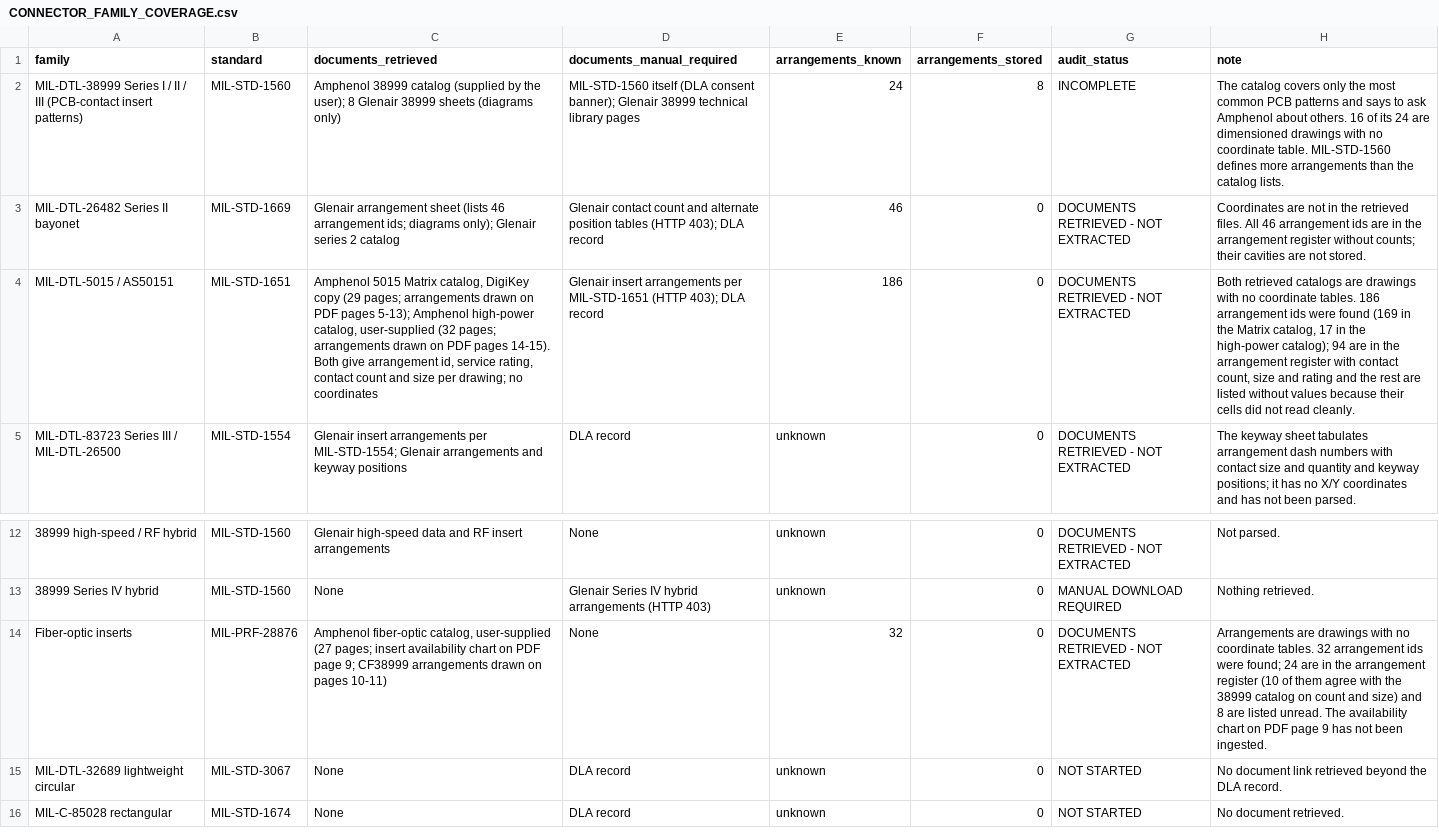
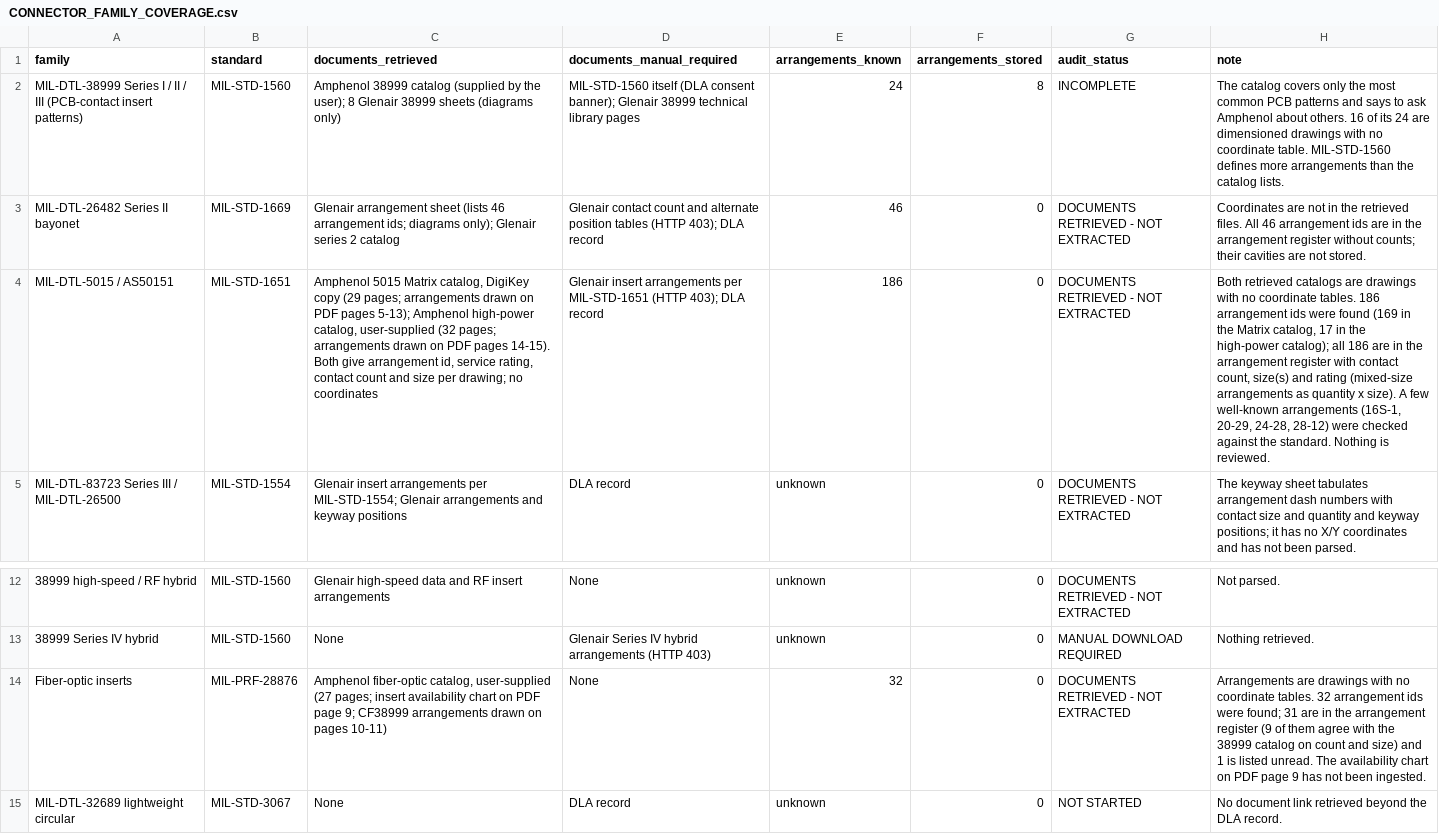
Before and after one commit to jbaker471-hue/harness_reader, a CSV file: assets/CONNECTOR_FAMILY_COVERAGE.csv, drawn as a sheet; only a part is shown, gaps mark what is left out; the shorter side is filled out with more unchanged rows; the diff names each change by its address in the sheet, - before the commit and + after, or states it on an @@ line.

```diff
--- a/assets/CONNECTOR_FAMILY_COVERAGE.csv
+++ b/assets/CONNECTOR_FAMILY_COVERAGE.csv
-H4 (note): …high-power catalog); 94 are in the arrangement register with contact count, size and rating and the rest are listed without values because their cells did not read cleanly.
+H4 (note): …high-power catalog); all 186 are in the arrangement register with contact count, size(s) and rating (mixed-size arrangements as quantity x size). A few well-known arrangements (16S-1, 20-29, 24-28, 28-12) were checked against the standard. Nothing is reviewed.
-H14 (note): …were found; 24 are in the arrangement register (10 of them agree with the 38999 catalog on count and size) and 8 are listed unread.…
+H14 (note): …were found; 31 are in the arrangement register (9 of them agree with the 38999 catalog on count and size) and 1 is listed unread.…
```
Also changed, not shown: 4 other files.
